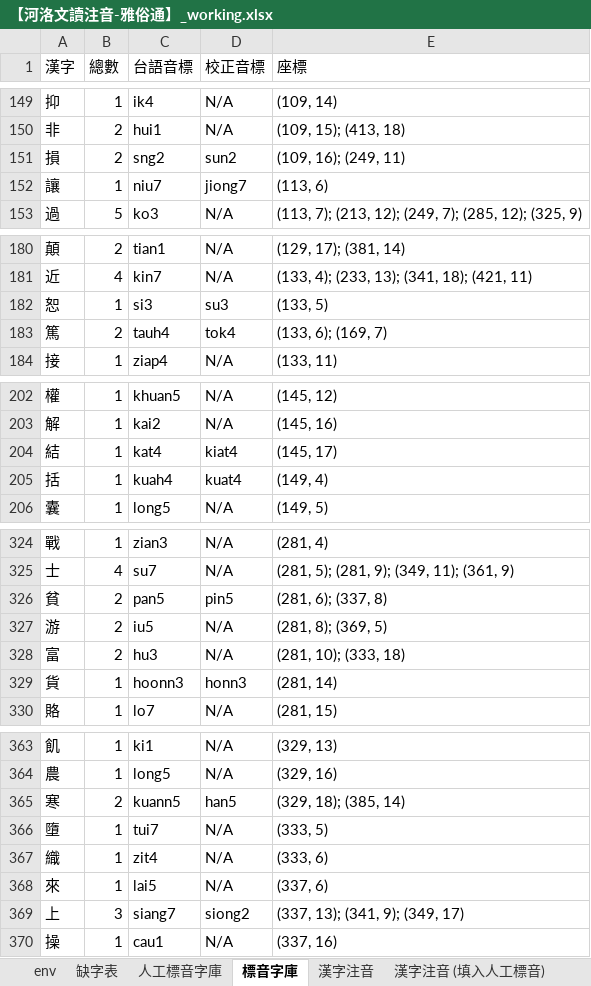
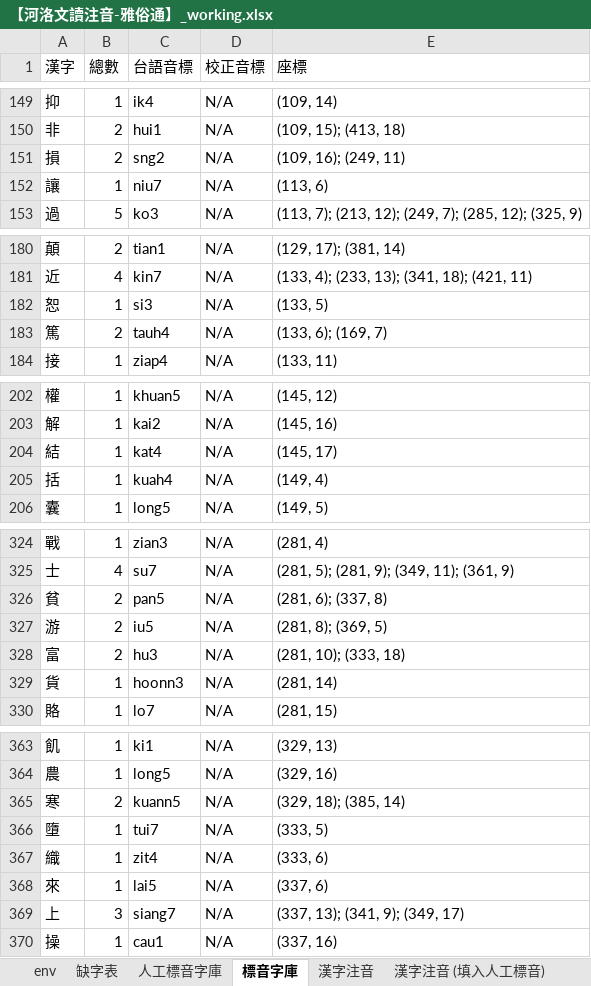
Before and after one commit to AlanJui/Piau-Im, an Excel workbook: output7/【河洛文讀注音-雅俗通】_working.xlsx, sheet 標音字庫, drawn as a sheet; only a part is shown, gaps mark what is left out; values as stored, in another font and other column widths than the file's, no borders; the diff covers the shown part only; the diff names each change by its address in the sheet, - before the commit and + after, or states it on an @@ line.

```diff
--- a/output7/【河洛文讀注音-雅俗通】_working.xlsx (sheet 標音字庫)
+++ b/output7/【河洛文讀注音-雅俗通】_working.xlsx (sheet 標音字庫)
-D151 (校正音標): sun2
+D151 (校正音標): N/A
-D152 (校正音標): jiong7
+D152 (校正音標): N/A
-D182 (校正音標): su3
+D182 (校正音標): N/A
-D183 (校正音標): tok4
+D183 (校正音標): N/A
-D204 (校正音標): kiat4
+D204 (校正音標): N/A
-D205 (校正音標): kuat4
+D205 (校正音標): N/A
-D326 (校正音標): pin5
+D326 (校正音標): N/A
-D329 (校正音標): honn3
+D329 (校正音標): N/A
-D365 (校正音標): han5
+D365 (校正音標): N/A
-D369 (校正音標): siong2
+D369 (校正音標): N/A
```
Also changed, not shown: 25 edited cells elsewhere in this sheet, sheet 人工標音字庫, sheet 缺字表, 31 other files.
